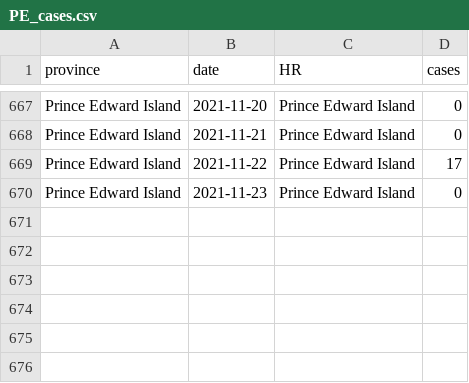
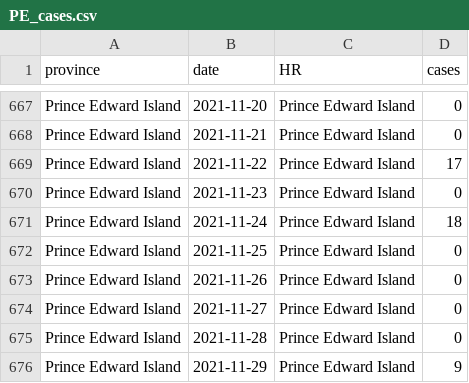
Before and after one commit to brendinho/MIZ_project, a CSV file: CaseDataTables/PE_cases.csv, drawn as a sheet; only a part is shown, gaps mark what is left out.

```diff
--- a/CaseDataTables/PE_cases.csv
+++ b/CaseDataTables/PE_cases.csv
@@ -670 +670,7 @@ Prince Edward Island,2021-11-22,Prince Edward Island,17
 Prince Edward Island,2021-11-23,Prince Edward Island,0
+Prince Edward Island,2021-11-24,Prince Edward Island,18
+Prince Edward Island,2021-11-25,Prince Edward Island,0
+Prince Edward Island,2021-11-26,Prince Edward Island,0
+Prince Edward Island,2021-11-27,Prince Edward Island,0
+Prince Edward Island,2021-11-28,Prince Edward Island,0
+Prince Edward Island,2021-11-29,Prince Edward Island,9
```
Also changed, not shown: CaseDataTables/NT_cases.csv, CaseDataTables/NU_cases.csv, 21 other files.
